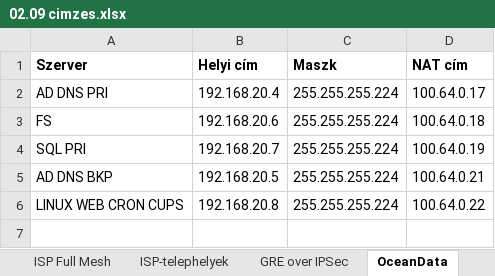
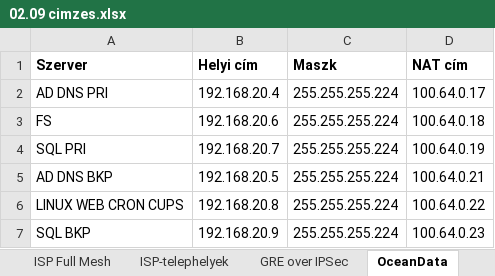
Before and after one commit to BarnabasUtli/final-project-2025-26, an Excel workbook: Network/02.09 cimzes.xlsx, sheet OceanData, drawn as a sheet; values as stored, in another font and other column widths than the file's, no borders; the diff names each change by its address in the sheet, - before the commit and + after, or states it on an @@ line.

```diff
--- a/Network/02.09 cimzes.xlsx (sheet OceanData)
+++ b/Network/02.09 cimzes.xlsx (sheet OceanData)
+row 7: SQL BKP | 192.168.20.9 | 255.255.255.224 | 100.64.0.23
```
Also changed, not shown: 1 other file.
